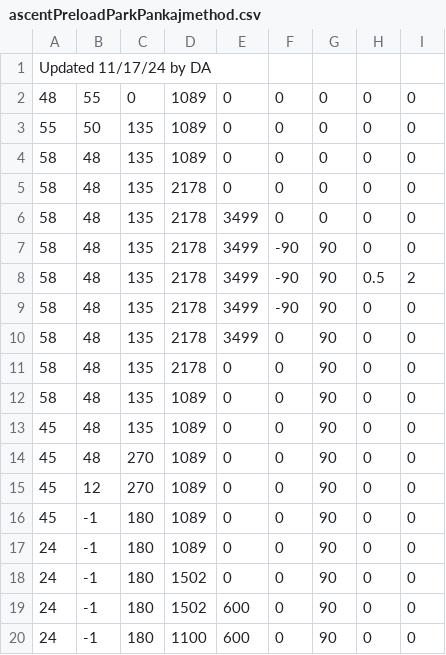
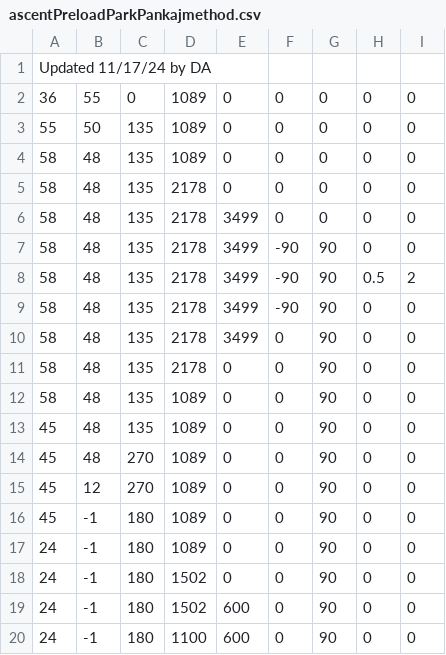
Before and after one commit to fenix-exe/2024AutoPaths, a CSV file: ascentPreloadParkPankajmethod.csv, drawn as a sheet.

Commit message:
Update ascentPreloadParkPankajmethod.csv

```diff
--- a/ascentPreloadParkPankajmethod.csv
+++ b/ascentPreloadParkPankajmethod.csv
@@ -1,3 +1,3 @@
 Updated 11/17/24 by DA
-48, 55, 0, 1089, 0, 0, 0, 0, 0
+36, 55, 0, 1089, 0, 0, 0, 0, 0
 55, 50, 135, 1089, 0, 0, 0, 0, 0
```
